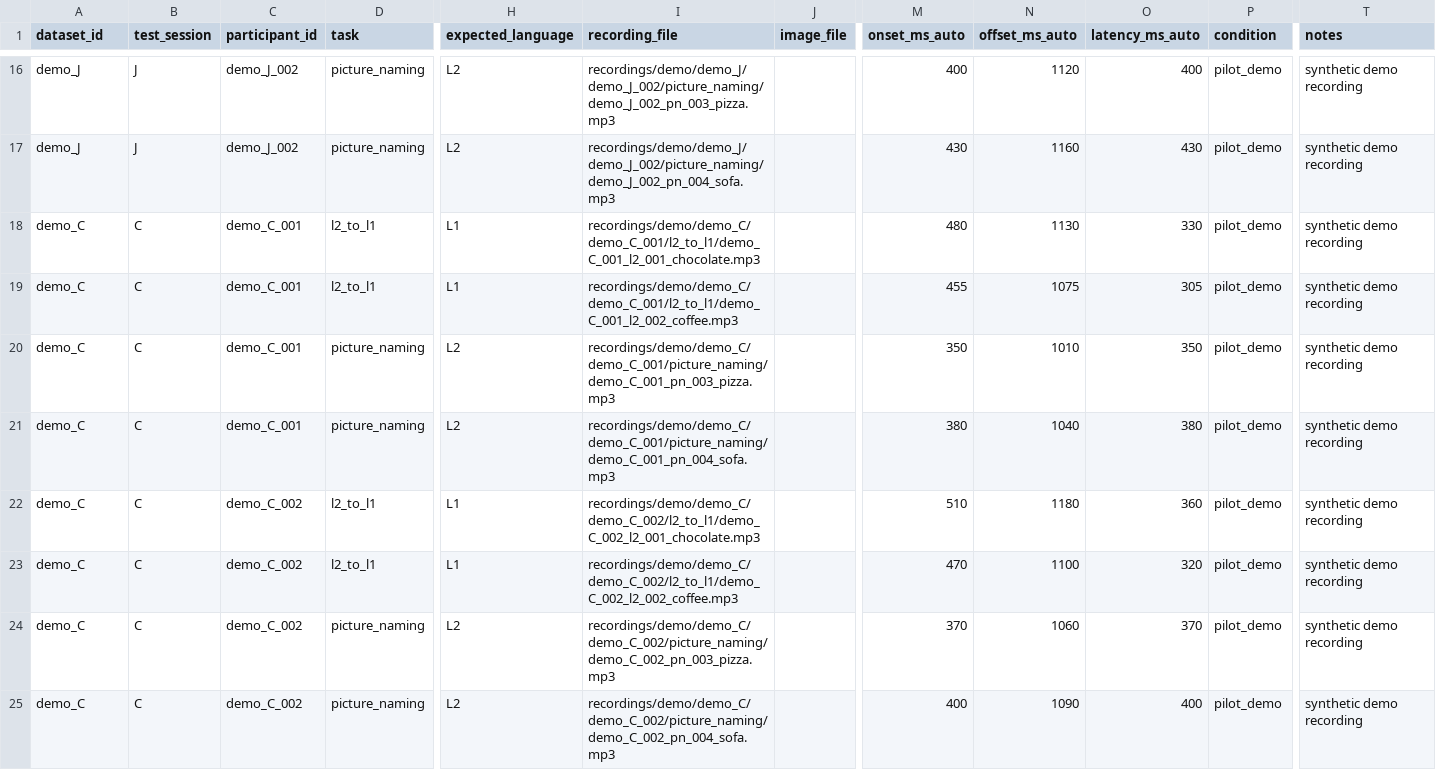
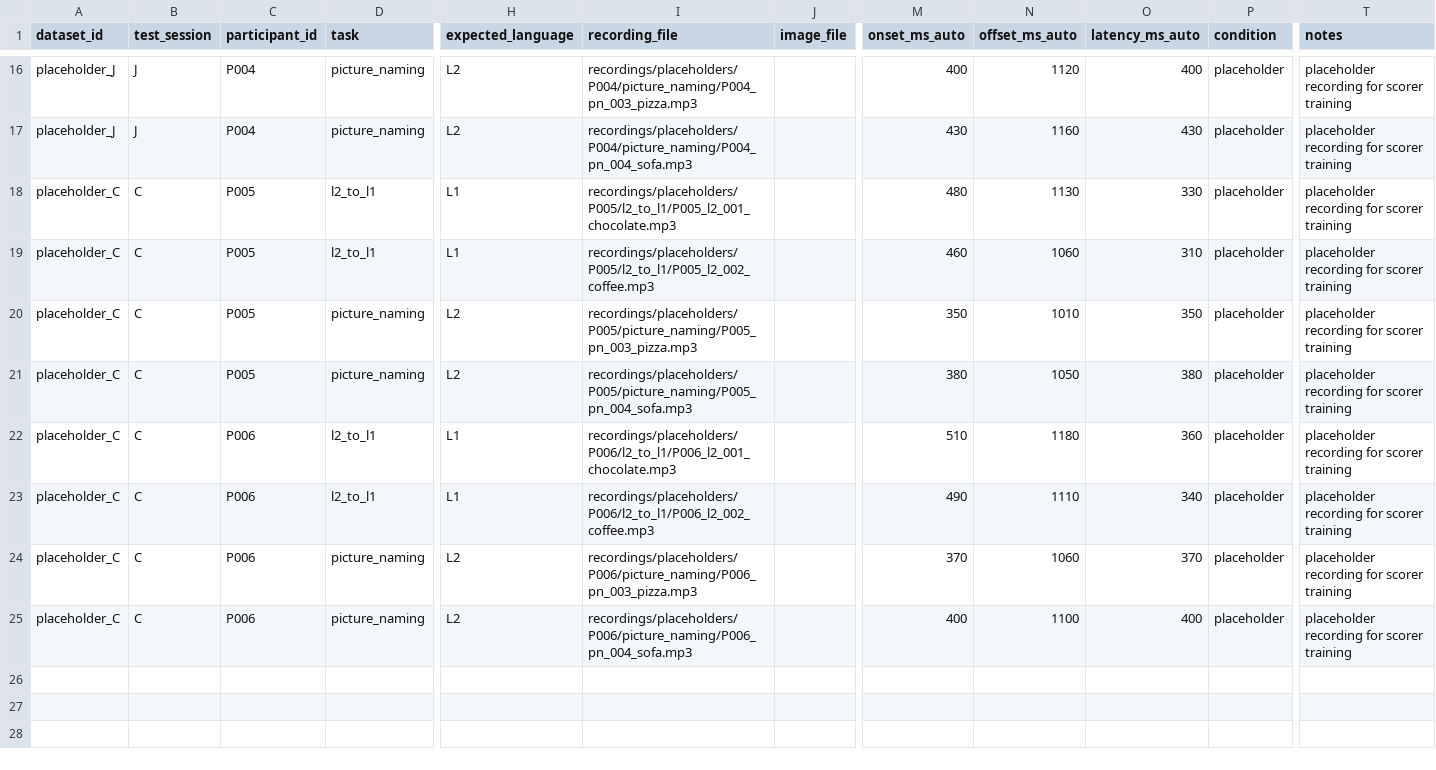
Before and after one commit to Ryuya-dot-com/Accentedness_Rating, a CSV file: scoring_manifest_demo.csv, drawn as a sheet; only a part is shown, gaps mark what is left out; the diff covers the shown part only; the diff names each change by its address in the sheet, - before the commit and + after, or states it on an @@ line.

Commit message:
Add placeholder scoring participants

```diff
--- a/scoring_manifest_demo.csv
+++ b/scoring_manifest_demo.csv
-A16:A17 (dataset_id): demo_J
+A16:A17 (dataset_id): placeholder_J
-C16:C17 (participant_id): demo_J_002
+C16:C17 (participant_id): P004
-I16 (recording_file): recordings/demo/demo_J/demo_J_002/picture_naming/demo_J_002_pn_003_pizza.mp3
+I16 (recording_file): recordings/placeholders/P004/picture_naming/P004_pn_003_pizza.mp3
-P16:P25 (condition): pilot_demo
+P16:P25 (condition): placeholder
-T16:T25 (notes): synthetic demo recording
+T16:T25 (notes): placeholder recording for scorer training
-I17 (recording_file): recordings/demo/demo_J/demo_J_002/picture_naming/demo_J_002_pn_004_sofa.mp3
+I17 (recording_file): recordings/placeholders/P004/picture_naming/P004_pn_004_sofa.mp3
-A18:A25 (dataset_id): demo_C
+A18:A25 (dataset_id): placeholder_C
-C18:C21 (participant_id): demo_C_001
+C18:C21 (participant_id): P005
-I18 (recording_file): recordings/demo/demo_C/demo_C_001/l2_to_l1/demo_C_001_l2_001_chocolate.mp3
+I18 (recording_file): recordings/placeholders/P005/l2_to_l1/P005_l2_001_chocolate.mp3
-I19 (recording_file): recordings/demo/demo_C/demo_C_001/l2_to_l1/demo_C_001_l2_002_coffee.mp3
+I19 (recording_file): recordings/placeholders/P005/l2_to_l1/P005_l2_002_coffee.mp3
-M19 (onset_ms_auto): 455
+M19 (onset_ms_auto): 460
-N19 (offset_ms_auto): 1075
+N19 (offset_ms_auto): 1060
-O19 (latency_ms_auto): 305
+O19 (latency_ms_auto): 310
-I20 (recording_file): recordings/demo/demo_C/demo_C_001/picture_naming/demo_C_001_pn_003_pizza.mp3
+I20 (recording_file): recordings/placeholders/P005/picture_naming/P005_pn_003_pizza.mp3
-I21 (recording_file): recordings/demo/demo_C/demo_C_001/picture_naming/demo_C_001_pn_004_sofa.mp3
+I21 (recording_file): recordings/placeholders/P005/picture_naming/P005_pn_004_sofa.mp3
-N21 (offset_ms_auto): 1040
+N21 (offset_ms_auto): 1050
-C22:C25 (participant_id): demo_C_002
+C22:C25 (participant_id): P006
-I22 (recording_file): recordings/demo/demo_C/demo_C_002/l2_to_l1/demo_C_002_l2_001_chocolate.mp3
+I22 (recording_file): recordings/placeholders/P006/l2_to_l1/P006_l2_001_chocolate.mp3
-I23 (recording_file): recordings/demo/demo_C/demo_C_002/l2_to_l1/demo_C_002_l2_002_coffee.mp3
+I23 (recording_file): recordings/placeholders/P006/l2_to_l1/P006_l2_002_coffee.mp3
-M23 (onset_ms_auto): 470
+M23 (onset_ms_auto): 490
-N23 (offset_ms_auto): 1100
+N23 (offset_ms_auto): 1110
-O23 (latency_ms_auto): 320
+O23 (latency_ms_auto): 340
-I24 (recording_file): recordings/demo/demo_C/demo_C_002/picture_naming/demo_C_002_pn_003_pizza.mp3
+I24 (recording_file): recordings/placeholders/P006/picture_naming/P006_pn_003_pizza.mp3
-I25 (recording_file): recordings/demo/demo_C/demo_C_002/picture_naming/demo_C_002_pn_004_sofa.mp3
+I25 (recording_file): recordings/placeholders/P006/picture_naming/P006_pn_004_sofa.mp3
-N25 (offset_ms_auto): 1090
+N25 (offset_ms_auto): 1100
```
Also changed, not shown: 80 edited cells elsewhere in this file, 27 other files.
